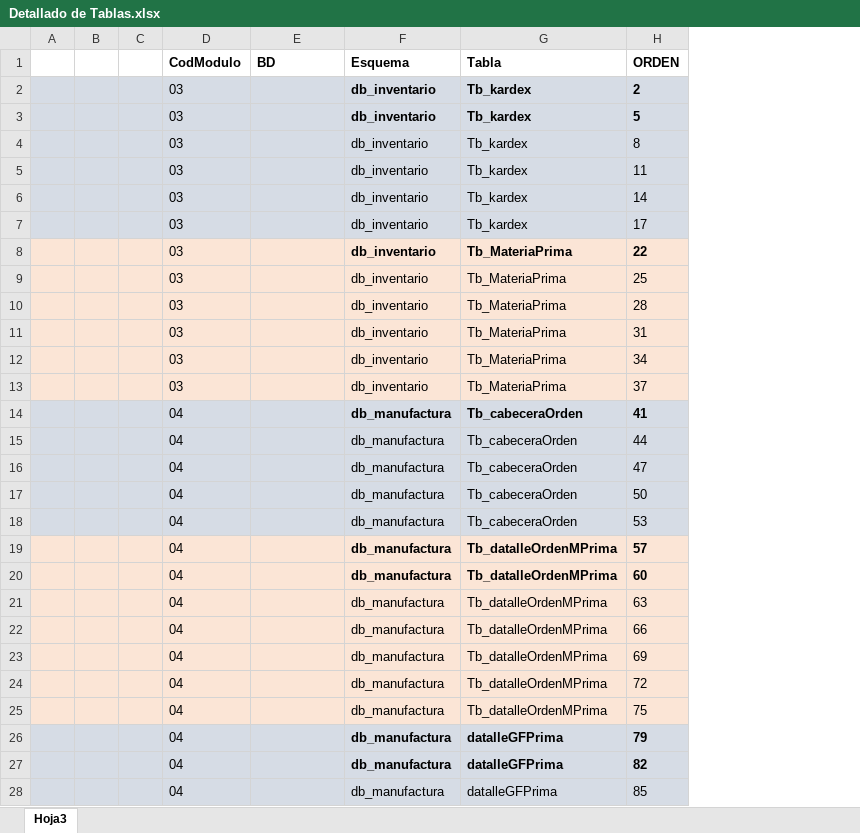
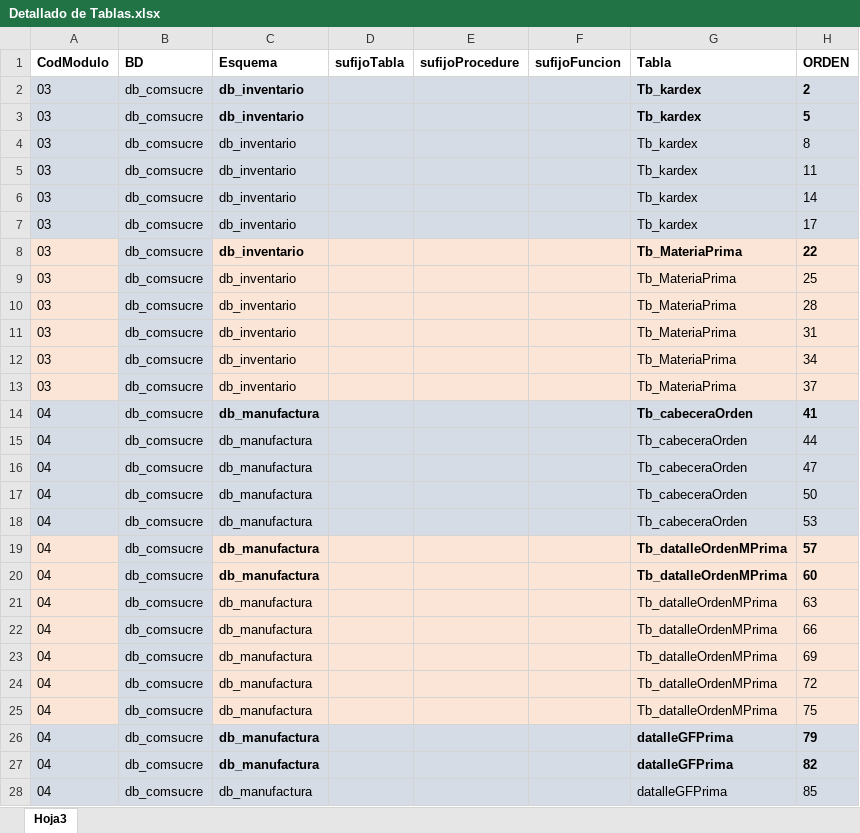
Before and after one commit to lvergarz/ERP, an Excel workbook: Diccionarios Datos/Excel/Detallado de Tablas.xlsx, sheet Hoja3, drawn as a sheet; only a part is shown; values as stored, in another font and other column widths than the file's, no borders; removed rows and columns are numbered as before the commit, all else as after; the diff covers the shown part only; the diff names each change by its address in the sheet, - before the commit and + after, or states it on an @@ line.

Commit message:
act Excel

```diff
--- a/Diccionarios Datos/Excel/Detallado de Tablas.xlsx (sheet Hoja3)
+++ b/Diccionarios Datos/Excel/Detallado de Tablas.xlsx (sheet Hoja3)
-column A, empty
-column B, empty
-column C, empty
+column D (sufijoTabla), empty
+column E (sufijoProcedure), empty
+column F (sufijoFuncion), empty
-B2:B28 (BD): (empty)
+B2:B28 (BD): db_comsucre
-B8:B13 fill: #FBE5D6
+B8:B13 fill: #D6DCE5
-B19:B25 fill: #FBE5D6
+B19:B25 fill: #D6DCE5
```
Also changed, not shown: 46 edited cells and cell formats elsewhere in this sheet.
